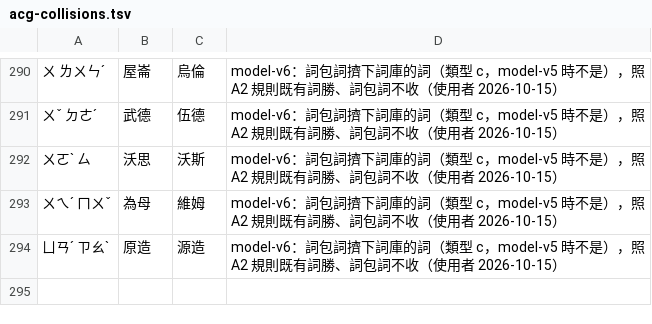
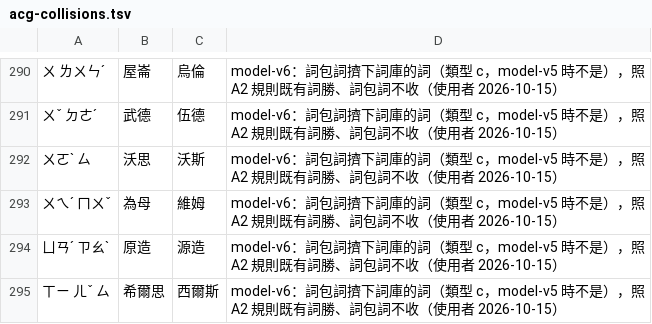
Before and after one commit to Nanako0129/shanjie, a TSV file: data/packs/acg-collisions.tsv, drawn as a sheet; only a part is shown, gaps mark what is left out; the diff names each change by its address in the sheet, - before the commit and + after, or states it on an @@ line.

```diff
--- a/data/packs/acg-collisions.tsv
+++ b/data/packs/acg-collisions.tsv
+row 295: ㄒㄧ ㄦˇ ㄙ | 希爾思 | 西爾斯 | model-v6：詞包詞擠下詞庫的詞（類型 c，model-v5 時不是），照 A2 規則既有詞勝、詞包詞不收（使用者 2026-10-15）
```
Also changed, not shown: data/packs/acg-keep-both.tsv, 4 other files.
